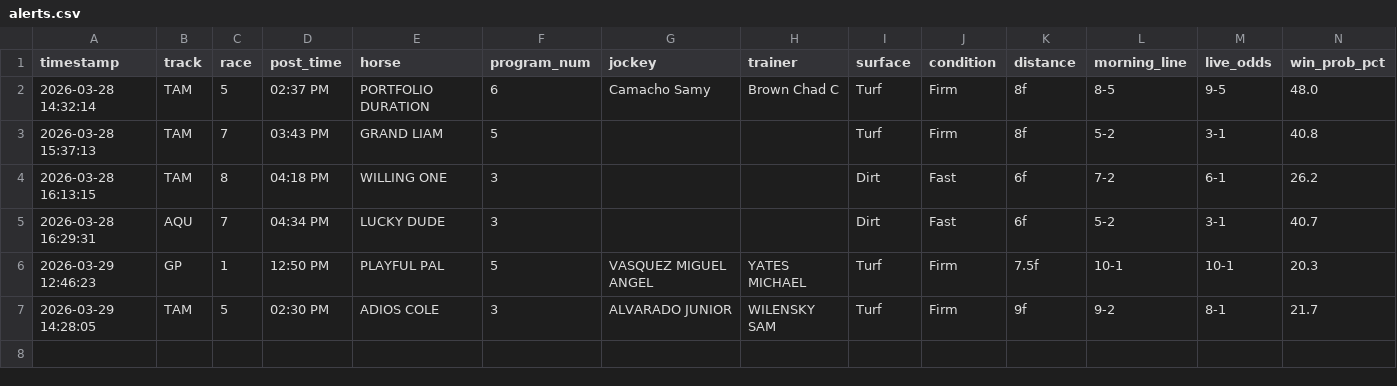
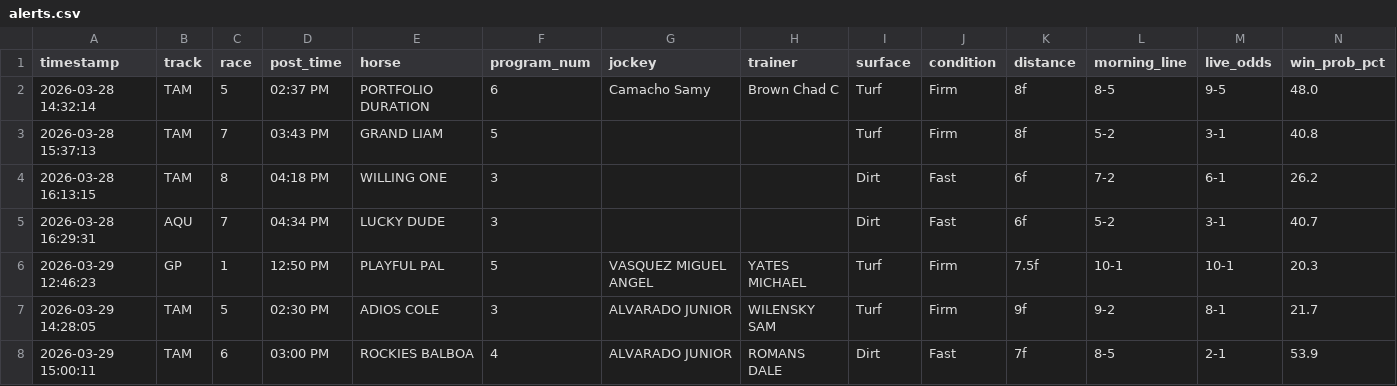
Before and after one commit to levoniuslevon/horse-edge-tips, a CSV file: alerts.csv, drawn as a sheet; only a part is shown; rows hold the shown columns only; the diff names each change by its address in the sheet, - before the commit and + after, or states it on an @@ line.

Commit message:
TIP: ROCKIES BALBOA — Tampa Bay Downs Race 6
#4 ROCKIES BALBOA
Tampa Bay Downs Race 6 | 03:00 PM
Edge: +20.6pp | Odds: 8-5 → 2-1 | Bet: $25 WIN
Model: 53.9% win probability

TOTE SIGNAL: Drops in class to an easier spot, should control or press the pace, drifting from 8-5 to 2-1 on the tote.

```diff
--- a/alerts.csv
+++ b/alerts.csv
+row 8: 2026-03-29 15:00:11 | TAM | 6 | 03:00 PM | ROCKIES BALBOA | 4 | ALVARADO JUNIOR | ROMANS DALE | Dirt | Fast | 7f | 8-5 | 2-1 | 53.9
```
Also changed, not shown: 1 other file.
